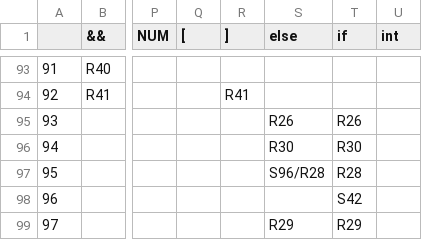
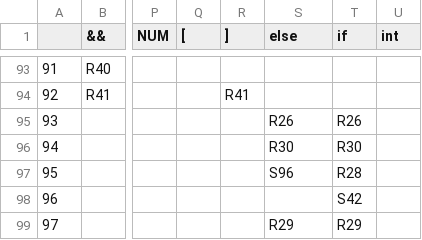
Before and after one commit to sinahmr/compiler, a CSV file: src/resource/table.csv, drawn as a sheet; only a part is shown, gaps mark what is left out; the diff names each change by its address in the sheet, - before the commit and + after, or states it on an @@ line.

```diff
--- a/src/resource/table.csv
+++ b/src/resource/table.csv
-S97 (else): S96/R28
+S97 (else): S96
```
Also changed, not shown: 8 other files.
